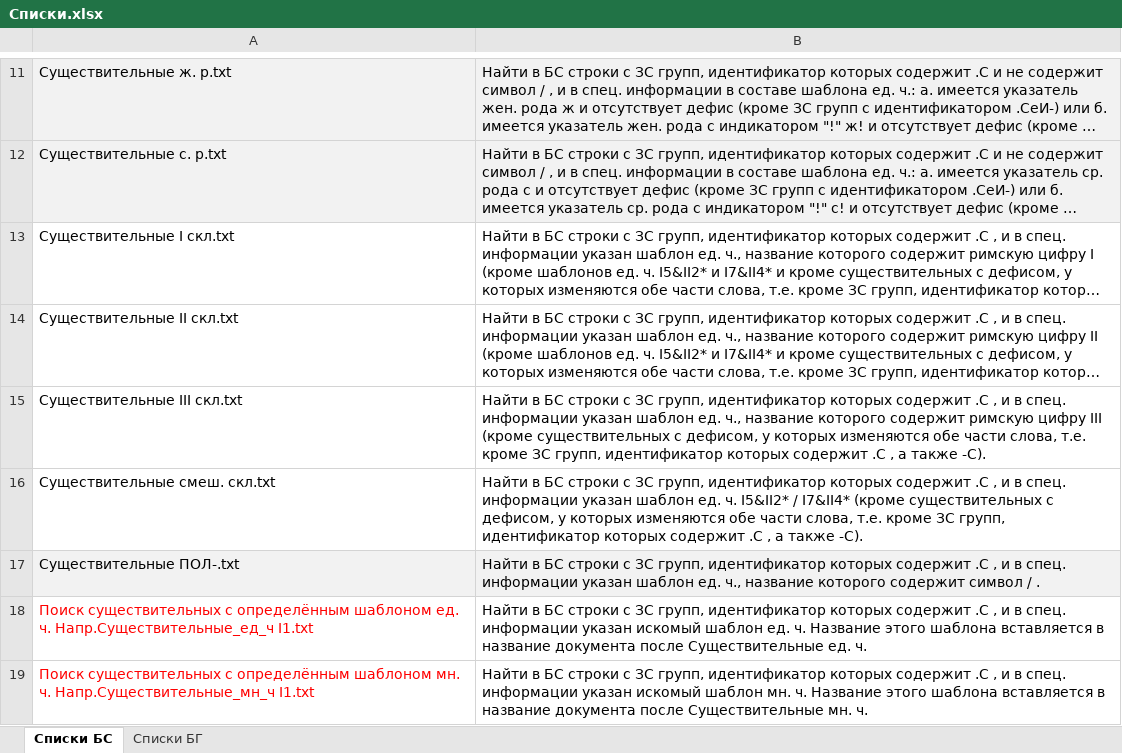
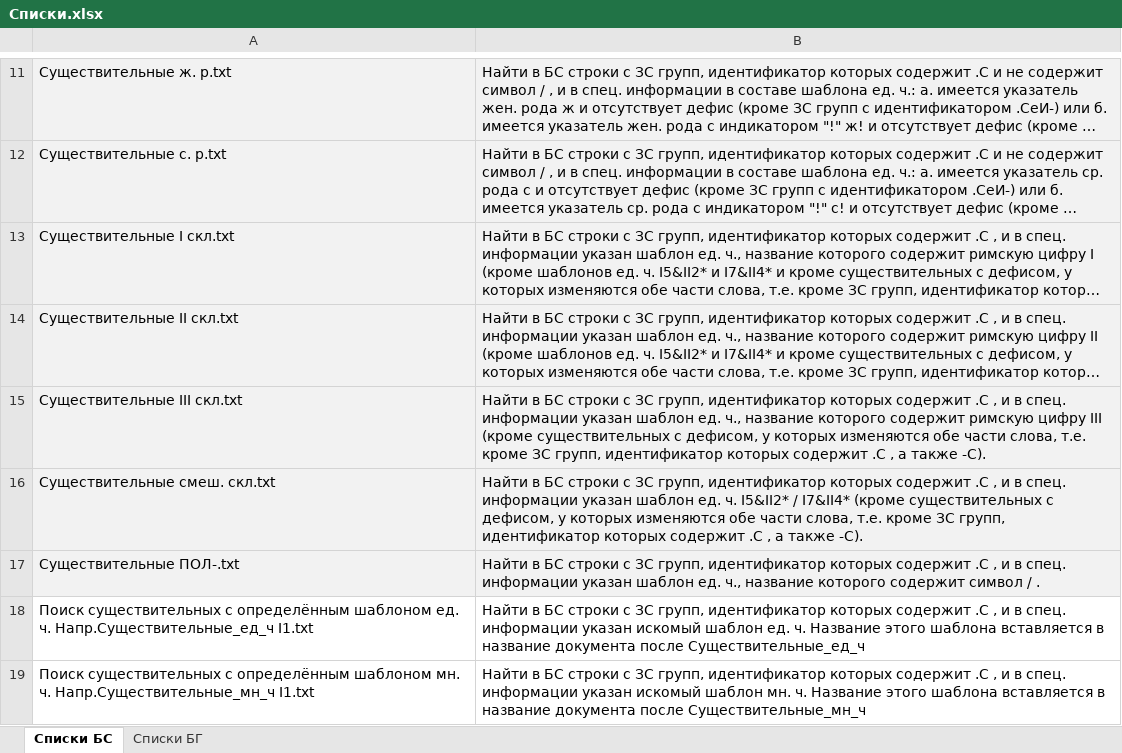
Before and after one commit to Aleksey-Voko/Flexer, an Excel workbook: Списки.xlsx, sheet Списки БС, drawn as a sheet; only a part is shown, gaps mark what is left out; long unchanged cells end in …; values as stored, in another font and other column widths than the file's, no borders; the diff covers the shown part only; the diff names each change by its address in the sheet, - before the commit and + after, or states it on an @@ line.

Commit message:
fix(bs_lists): fix function for 'Существительные_ед_ч XXX.txt'

```diff
--- a/Списки.xlsx (sheet Списки БС)
+++ b/Списки.xlsx (sheet Списки БС)
-A13:B16 fill: none
+A13:B16 fill: #F2F2F2
-A18:A19 text colour: #FF0000
+A18:A19 text colour: black
-B18: …документа после Существительные ед. ч.
+B18: …документа после Существительные_ед_ч
-B19: …документа после Существительные мн. ч.
+B19: …документа после Существительные_мн_ч
```
Also changed, not shown: 2 edited cells and cell formats elsewhere in this sheet, 2 other files.
